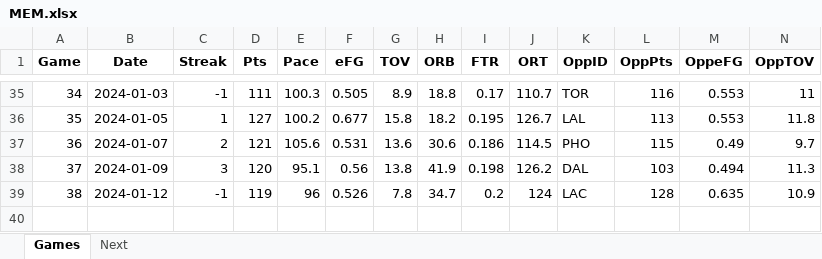
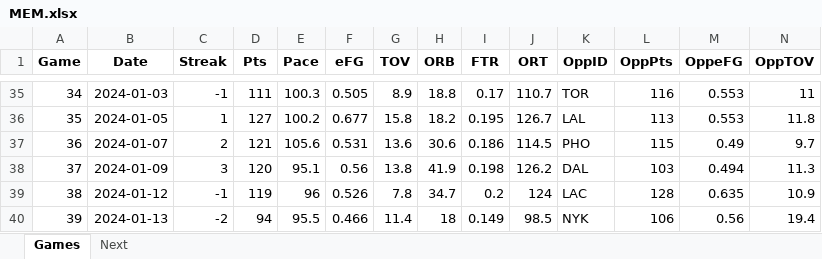
Before and after one commit to marioutiel/TFG, an Excel workbook: data/CurrentSeason/MEM.xlsx, sheet Games, drawn as a sheet; only a part is shown, gaps mark what is left out; values as stored, in another font and other column widths than the file's, no borders; rows hold the shown columns only; the diff names each change by its address in the sheet, - before the commit and + after, or states it on an @@ line.

```diff
--- a/data/CurrentSeason/MEM.xlsx (sheet Games)
+++ b/data/CurrentSeason/MEM.xlsx (sheet Games)
+row 40: 39 | 2024-01-13 | -2 | 94 | 95.5 | 0.466 | 11.4 | 18 | 0.149 | 98.5 | NYK | 106 | 0.56 | 19.4
```
Also changed, not shown: sheet Next, data/CurrentSeason/GSW.xlsx, data/CurrentSeason/LAL.xlsx, 25 other files.
